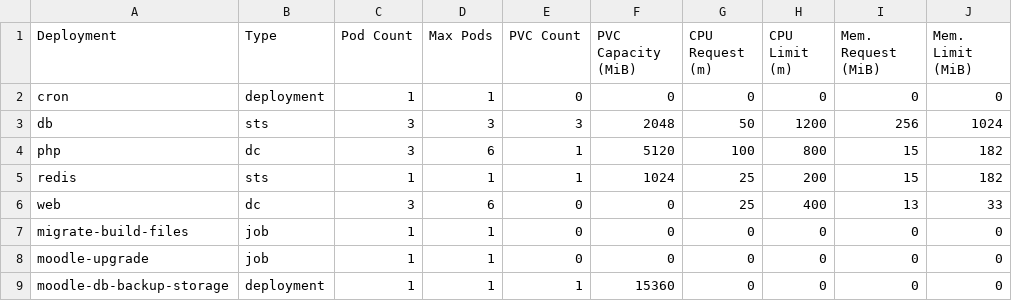
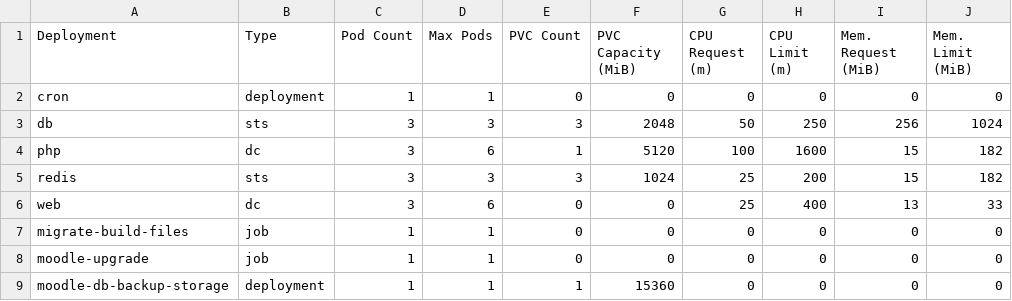
Before and after one commit to bcgov/moodle-nginx, a CSV file: openshift/e66ac2-dev-sizing.csv, drawn as a sheet.

Commit message:
Adjust right-sizing capacities

```diff
--- a/openshift/e66ac2-dev-sizing.csv
+++ b/openshift/e66ac2-dev-sizing.csv
@@ -2,5 +2,5 @@ Deployment,Type,Pod Count,Max Pods,PVC Count,PVC Capacity (MiB),CPU Request (m),
 cron,deployment,1,1,0,0,0,0,0,0
-db,sts,3,3,3,2048,50,1200,256,1024
-php,dc,3,6,1,5120,100,800,15,182
-redis,sts,1,1,1,1024,25,200,15,182
+db,sts,3,3,3,2048,50,250,256,1024
+php,dc,3,6,1,5120,100,1600,15,182
+redis,sts,3,3,3,1024,25,200,15,182
 web,dc,3,6,0,0,25,400,13,33
```
